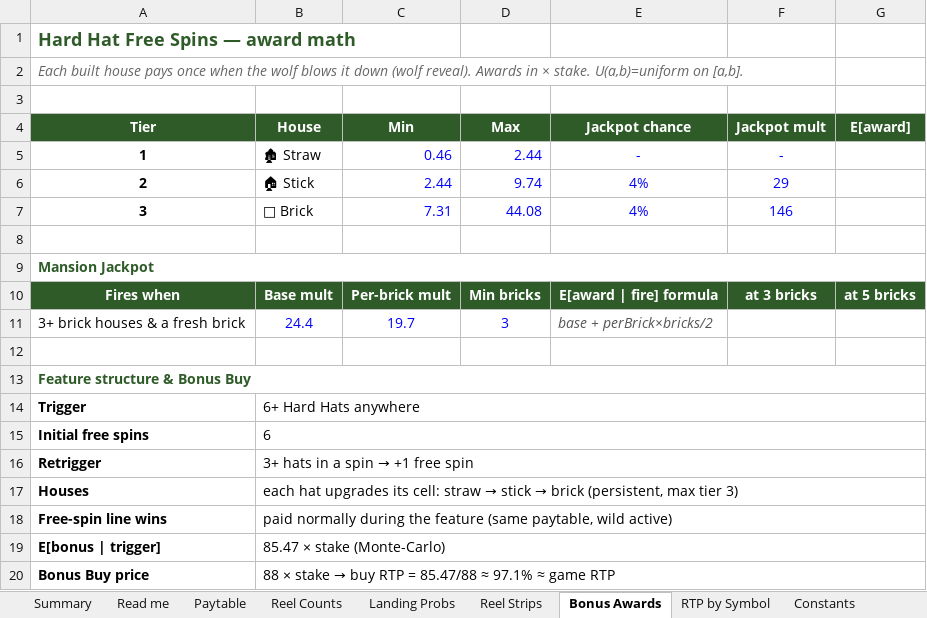
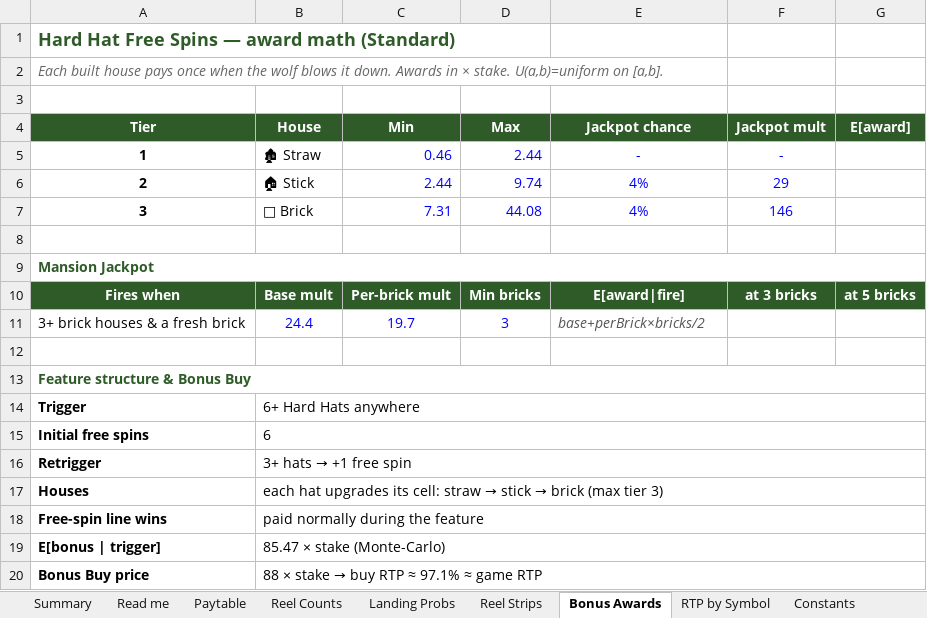
Before and after one commit to dylanVLR/vibe-code-big-bad-wolf-saloon, an Excel workbook: docs/Big_Bad_Wolf_Saloon_Math_Model_97%_RTP.xlsx, sheet Bonus Awards, drawn as a sheet; values as stored, in another font and other column widths than the file's, no borders; the diff names each change by its address in the sheet, - before the commit and + after, or states it on an @@ line.

```diff
--- a/docs/Big_Bad_Wolf_Saloon_Math_Model_97%_RTP.xlsx (sheet Bonus Awards)
+++ b/docs/Big_Bad_Wolf_Saloon_Math_Model_97%_RTP.xlsx (sheet Bonus Awards)
-A1 (Tier): Hard Hat Free Spins — award math
+A1 (Tier): Hard Hat Free Spins — award math (Standard)
-A2 (Tier): …blows it down (wolf reveal). Awards in…
+A2 (Tier): …blows it down. Awards in…
-E10 (Jackpot chance): E[award | fire] formula
+E10 (Jackpot chance): E[award|fire]
-E11 (Jackpot chance): base + perBrick×bricks/2
+E11 (Jackpot chance): base+perBrick×bricks/2
@@ B16 (House): 3+ hats in a spin → +1 free spin → 3+ hats → +1 free spin @@
-B17 (House): …→ brick (persistent, max tier 3)
+B17 (House): …→ brick (max tier 3)
-B18 (House): …the feature (same paytable, wild active)
+B18 (House): …the feature
@@ B20 (House): 88 × stake → buy RTP = 85.47/88 ≈ 97.1% ≈ game RTP → 88 × stake → buy RTP ≈ 97.1% ≈ game RTP @@
```
Also changed, not shown: sheet Read me, sheet Constants, sheet Summary, sheet RTP by Symbol, sheet Paytable, sheet Landing Probs, 2 more sheets, 3 other files.
